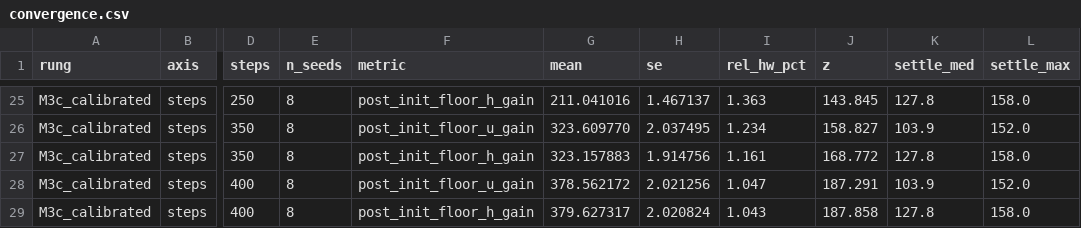
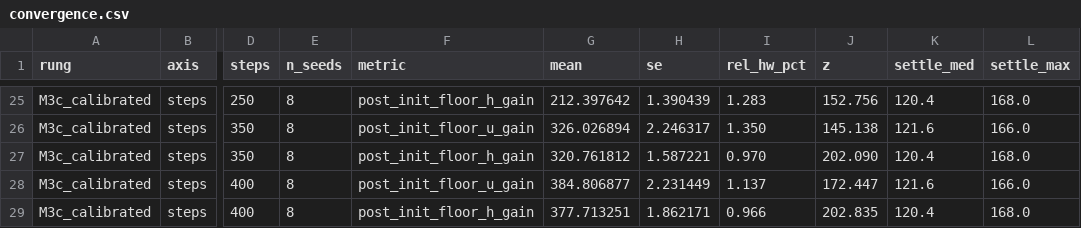
Before and after one commit to nesquarx/Benefuture, a CSV file: sim/battery/results/convergence.csv, drawn as a sheet; only a part is shown, gaps mark what is left out; the diff covers the shown part only; the diff names each change by its address in the sheet, - before the commit and + after, or states it on an @@ line.

```diff
--- a/sim/battery/results/convergence.csv
+++ b/sim/battery/results/convergence.csv
-G25 (mean): 211.041016
+G25 (mean): 212.397642
-H25 (se): 1.467137
+H25 (se): 1.390439
-I25 (rel_hw_pct): 1.363
+I25 (rel_hw_pct): 1.283
-J25 (z): 143.845
+J25 (z): 152.756
-K25 (settle_med): 127.8
+K25 (settle_med): 120.4
-L25 (settle_max): 158.0
+L25 (settle_max): 168.0
-G26 (mean): 323.609770
+G26 (mean): 326.026894
-H26 (se): 2.037495
+H26 (se): 2.246317
-I26 (rel_hw_pct): 1.234
+I26 (rel_hw_pct): 1.350
-J26 (z): 158.827
+J26 (z): 145.138
-K26 (settle_med): 103.9
+K26 (settle_med): 121.6
-L26 (settle_max): 152.0
+L26 (settle_max): 166.0
-G27 (mean): 323.157883
+G27 (mean): 320.761812
-H27 (se): 1.914756
+H27 (se): 1.587221
-I27 (rel_hw_pct): 1.161
+I27 (rel_hw_pct): 0.970
-J27 (z): 168.772
+J27 (z): 202.090
-K27 (settle_med): 127.8
+K27 (settle_med): 120.4
-L27 (settle_max): 158.0
+L27 (settle_max): 168.0
-G28 (mean): 378.562172
+G28 (mean): 384.806877
-H28 (se): 2.021256
+H28 (se): 2.231449
-I28 (rel_hw_pct): 1.047
+I28 (rel_hw_pct): 1.137
-J28 (z): 187.291
+J28 (z): 172.447
-K28 (settle_med): 103.9
+K28 (settle_med): 121.6
-L28 (settle_max): 152.0
+L28 (settle_max): 166.0
-G29 (mean): 379.627317
+G29 (mean): 377.713251
-H29 (se): 2.020824
+H29 (se): 1.862171
-I29 (rel_hw_pct): 1.043
+I29 (rel_hw_pct): 0.966
-J29 (z): 187.858
+J29 (z): 202.835
-K29 (settle_med): 127.8
+K29 (settle_med): 120.4
-L29 (settle_max): 158.0
+L29 (settle_max): 168.0
```
Also changed, not shown: 60 edited cells elsewhere in this file, 1 other file.
